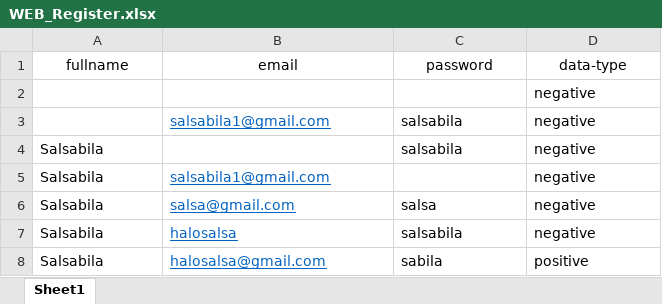
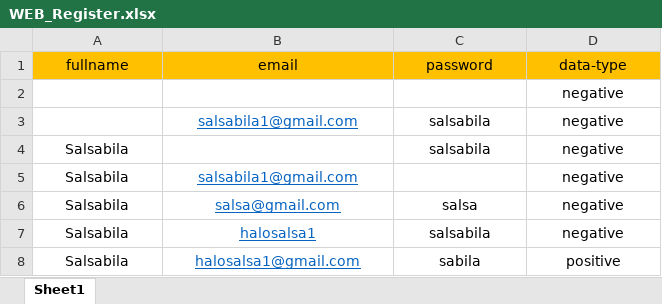
Before and after one commit to salsabilarhdsy/final-project-qe-alta, an Excel workbook: data-test/WEB_Register.xlsx, sheet Sheet1, drawn as a sheet; values as stored, in another font and other column widths than the file's, no borders; the diff names each change by its address in the sheet, - before the commit and + after, or states it on an @@ line.

Commit message:
Test Suite Web - 14/05/2022

```diff
--- a/data-test/WEB_Register.xlsx (sheet Sheet1)
+++ b/data-test/WEB_Register.xlsx (sheet Sheet1)
-A1:D1 fill: none
+A1:D1 fill: #FFC000
-D2 alignment: left
+D2 alignment: center
-B3:D3 alignment: left
+B3:D3 alignment: center
-A4 alignment: left
+A4 alignment: center
-C4:D4 alignment: left
+C4:D4 alignment: center
-A5:B5 alignment: left
+A5:B5 alignment: center
-D5 alignment: left
+D5 alignment: center
-A6:D8 alignment: left
+A6:D8 alignment: center
-B7 (email): halosalsa
+B7 (email): halosalsa1
-B8 (email): halosalsa@gmail.com
+B8 (email): halosalsa1@gmail.com
```
Also changed, not shown: data-test/WEB_Login.xlsx, 21 other files.
